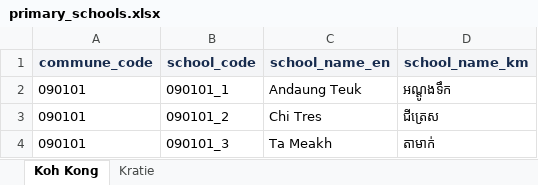
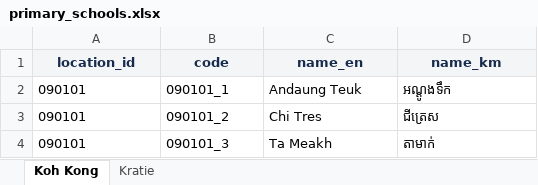
Before and after one commit to hengsokly/csc_core, an Excel workbook: lib/csc_core/samples/assets/csv/primary_schools.xlsx, sheet Koh Kong, drawn as a sheet; values as stored, in another font and other column widths than the file's, no borders; removed rows and columns are numbered as before the commit, all else as after; the diff names each change by its address in the sheet, - before the commit and + after, or states it on an @@ line.

Commit message:
Sample data: add category with dataset

```diff
--- a/lib/csc_core/samples/assets/csv/primary_schools.xlsx (sheet Koh Kong)
+++ b/lib/csc_core/samples/assets/csv/primary_schools.xlsx (sheet Koh Kong)
-row 1: commune_code | school_code | school_name_en | school_name_km
+row 1: location_id | code | name_en | name_km
```
Also changed, not shown: sheet Kratie, 11 other files.
